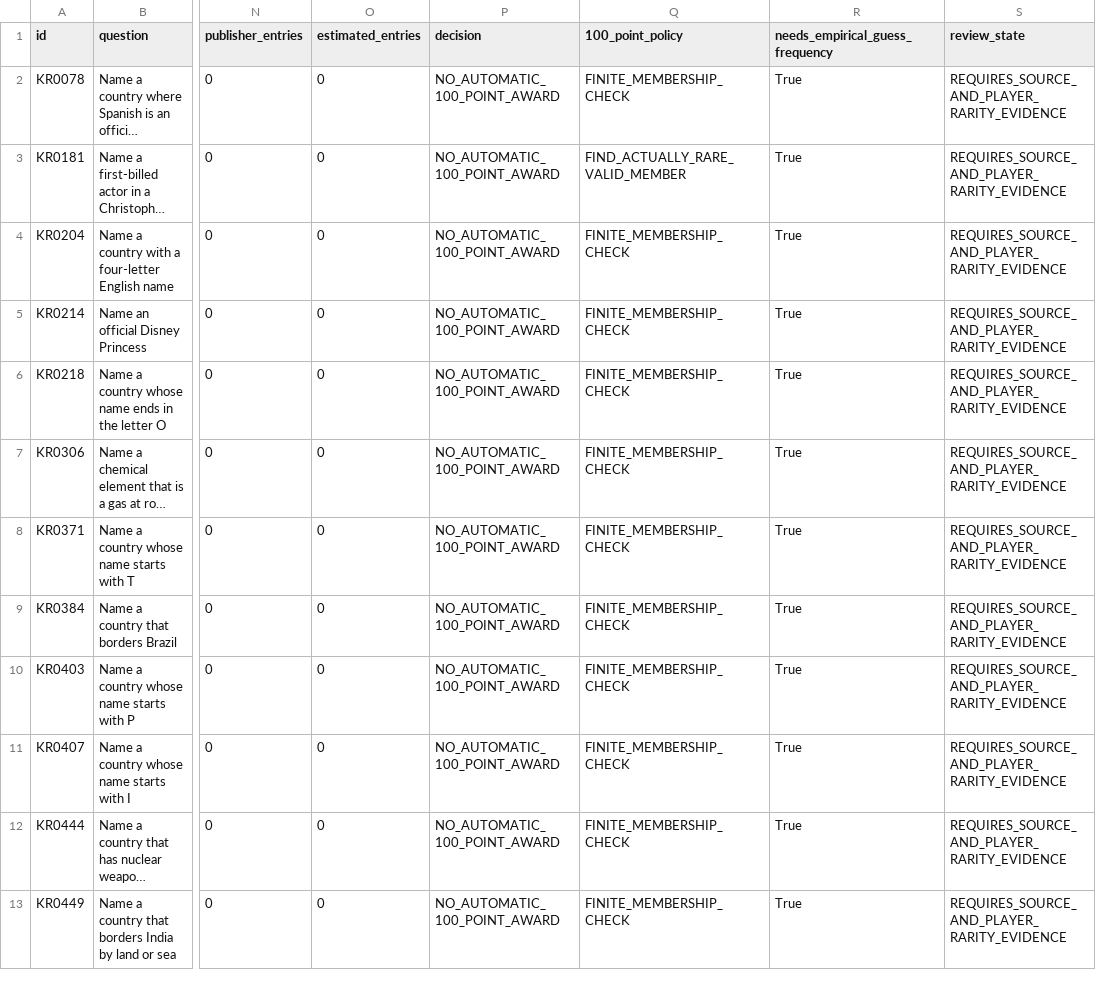
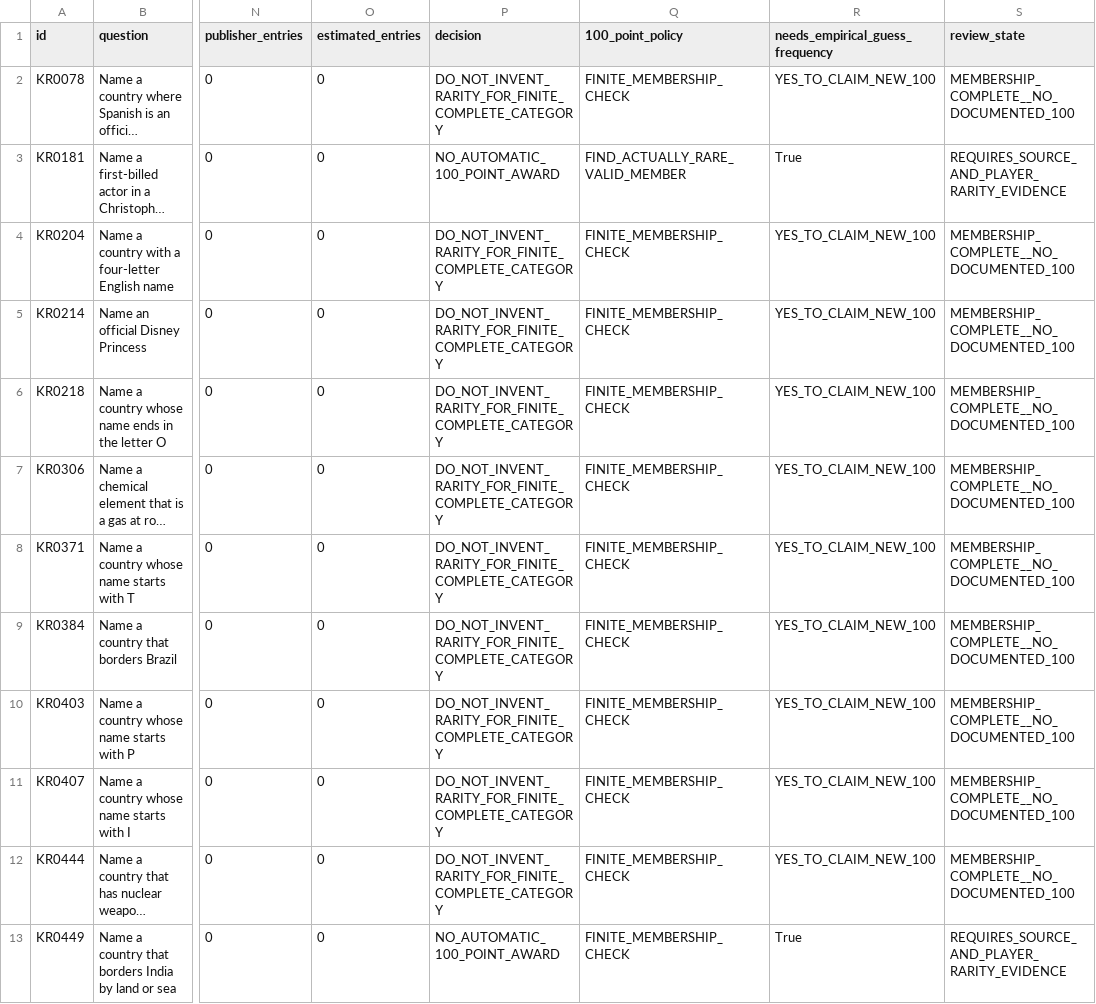
Before and after one commit to AGFH5300/browser-game-arcade, a CSV file: data/krillion-review/96-missing-100-review.csv, drawn as a sheet; only a part is shown, gaps mark what is left out; long unchanged cells end in …; the diff covers the shown part only; the diff names each change by its address in the sheet, - before the commit and + after, or states it on an @@ line.

```diff
--- a/data/krillion-review/96-missing-100-review.csv
+++ b/data/krillion-review/96-missing-100-review.csv
-P2 (decision): NO_AUTOMATIC_100_POINT_AWARD
+P2 (decision): DO_NOT_INVENT_RARITY_FOR_FINITE_COMPLETE_CATEGORY
-R2 (needs_empirical_guess_frequency): True
+R2 (needs_empirical_guess_frequency): YES_TO_CLAIM_NEW_100
-S2 (review_state): REQUIRES_SOURCE_AND_PLAYER_RARITY_EVIDENCE
+S2 (review_state): MEMBERSHIP_COMPLETE__NO_DOCUMENTED_100
-P4:P12 (decision): NO_AUTOMATIC_100_POINT_AWARD
+P4:P12 (decision): DO_NOT_INVENT_RARITY_FOR_FINITE_COMPLETE_CATEGORY
-R4:R12 (needs_empirical_guess_frequency): True
+R4:R12 (needs_empirical_guess_frequency): YES_TO_CLAIM_NEW_100
-S4:S12 (review_state): REQUIRES_SOURCE_AND_PLAYER_RARITY_EVIDENCE
+S4:S12 (review_state): MEMBERSHIP_COMPLETE__NO_DOCUMENTED_100
```
Also changed, not shown: 51 edited cells elsewhere in this file, data/krillion-review/84-collision-review.csv, data/krillion-review/coverage-review.csv, 26 other files.
